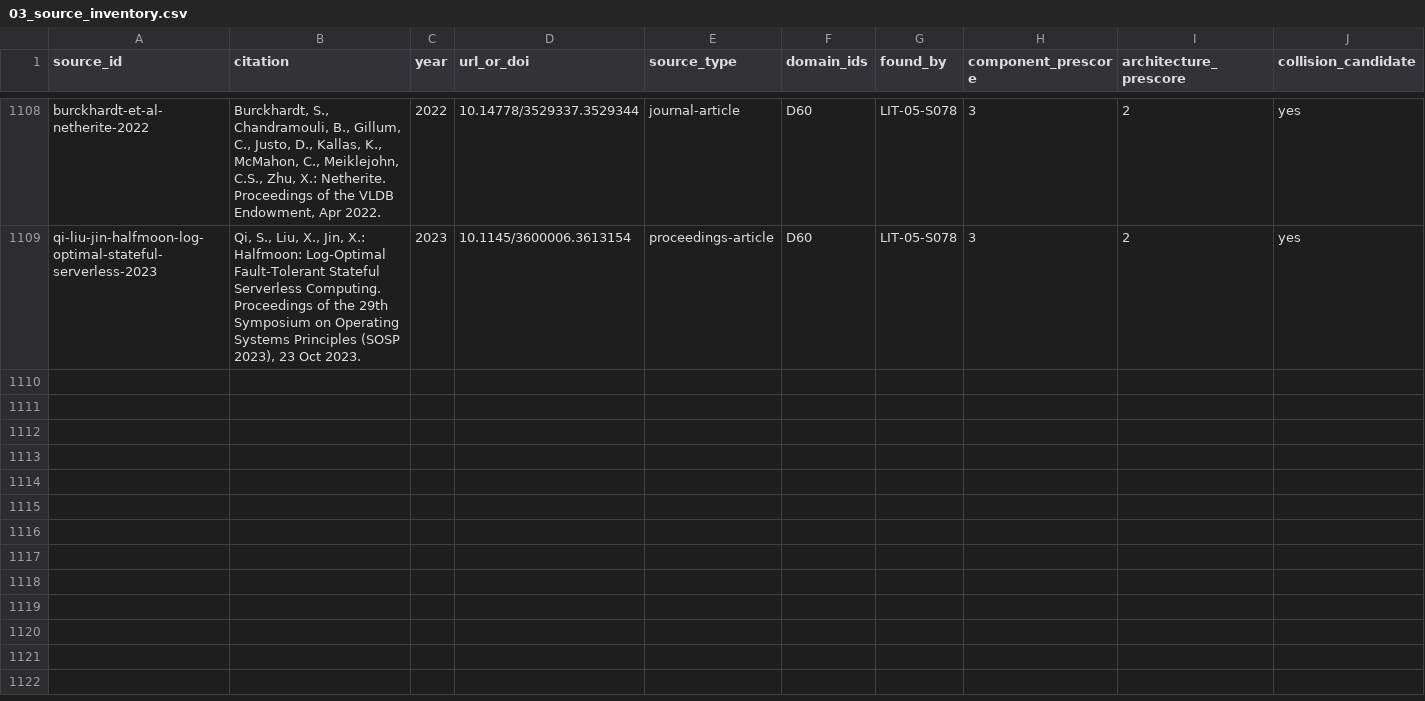
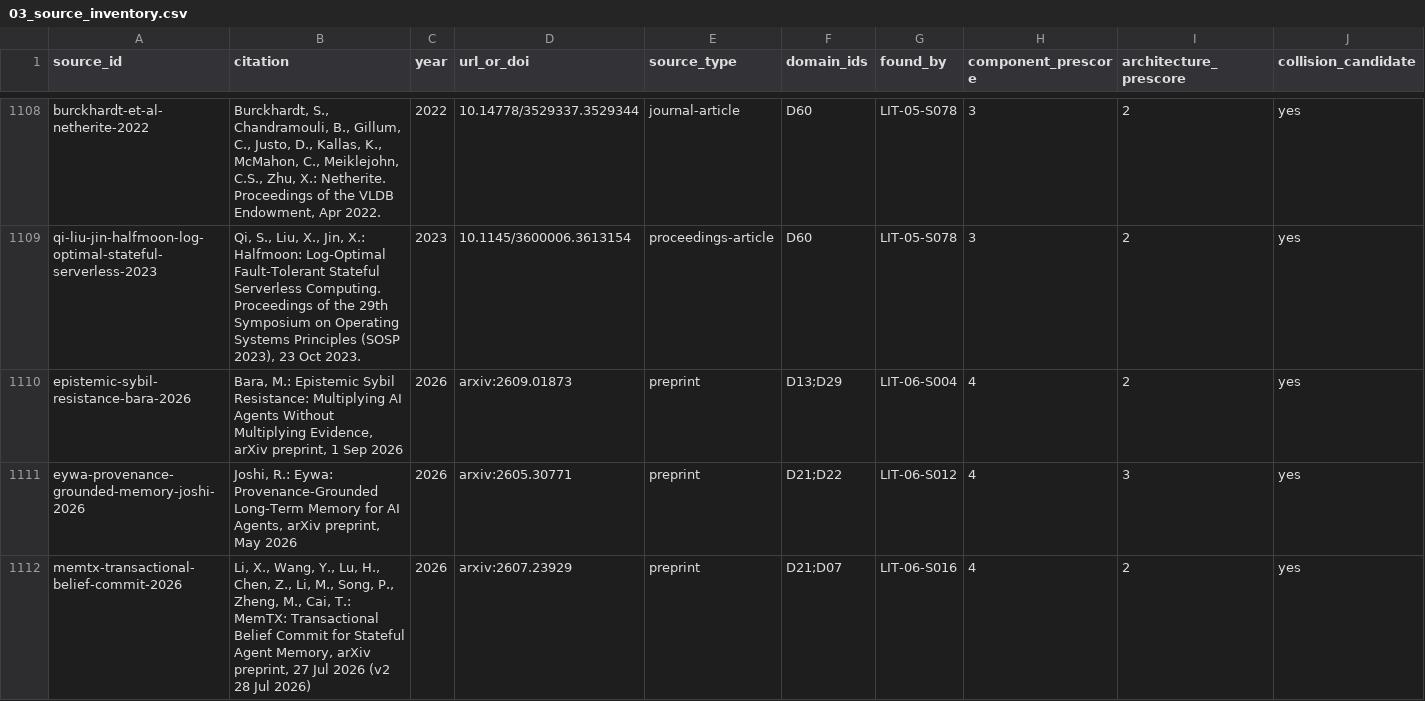
Before and after one commit to therealestmatthew/d-system, a CSV file: research/literature-review/03_source_inventory.csv, drawn as a sheet; only a part is shown, gaps mark what is left out; rows hold the shown columns only; the diff covers the shown part only; the diff names each change by its address in the sheet, - before the commit and + after, or states it on an @@ line.

Commit message:
LIT-06 S1: deep-extract 4 critical-collision candidates (H1, H4, H10)
Two genuinely new sources go straight to full matrix rows:
- epistemic-sybil-resistance-bara-2026 (arxiv:2609.01873) -- explicit
  provenance DAG discounting corroboration from reports sharing an
  evidential root; closest primary-source match found for H4 across
  the whole campaign. component=4, architecture=2, critical_collision:yes.
- eywa-provenance-grounded-memory-joshi-2026 (arxiv:2605.30771) --
  independently tracks ontological type, epistemic tier and lifecycle
  state on the same memory object, with an auditable belief->evidence
  provenance link. Closest match for H1's orthogonal-triple claim.
  component=4, architecture=3, critical_collision:yes, also H5.
- memtx-transactional-belief-commit-2026 (arxiv:2607.23929) --
  machine-verified cascading repair of all derived records/tool
  side-effects on belief retraction (5.5M protocol states, zero
  violations); strongest H10 blast-radius match found. Abstract-only
  read this dispatch (several fields NOT_DETERMINABLE_FROM_ACCESS).
  component=4, architecture=2, critical_collision:yes.

One existing D13 candidate (LIT-01-S144, sitting unread since Pass 1)
is promoted to deep_read at the coordinator's specific direction as
the closest named prior-art family for H4:
- dong-berti-equille-srivastava-truth-discovery-copying-detection-2009
  (VLDB 2009) -- HMM-based copying detection + Bayesian discount of
  derivative votes over structured web facts. Mechanism is adjacent to
  H4's claim, not materially equivalent (no provenance graph, no
  agents, fact-value arbitration only): component=3, architecture=1,
  critical_collision:no -- an honest negative result on the family the
  owner asked to be checked most closely.

Four more searched-but-not-deep-read leads added as candidate-only
inventory rows (Agent Mentor, Nous/belief-based agent memory,
semantically-seeded impact-analysis vision paper) for a future phase.
Matrix: 30 -> 34 rows, 0 blank cells preserved. Inventory: 1109 -> 1115
lines, LF preserved on both files.

```diff
--- a/research/literature-review/03_source_inventory.csv
+++ b/research/literature-review/03_source_inventory.csv
+row 1110: epistemic-sybil-resistance-bara-2026 | Bara, M.: Epistemic Sybil Resistance: Multiplying AI Agents Without Multiplying Evidence, arXiv preprint, 1 Sep 2026 | 2026 | arxiv:2609.01873 | preprint | D13;D29 | LIT-06-S004 | 4 | 2 | yes
+row 1111: eywa-provenance-grounded-memory-joshi-2026 | Joshi, R.: Eywa: Provenance-Grounded Long-Term Memory for AI Agents, arXiv preprint, May 2026 | 2026 | arxiv:2605.30771 | preprint | D21;D22 | LIT-06-S012 | 4 | 3 | yes
+row 1112: memtx-transactional-belief-commit-2026 | Li, X., Wang, Y., Lu, H., Chen, Z., Li, M., Song, P., Zheng, M., Cai, T.: MemTX: Transactional Belief Commit for Stateful Agent Memory, arXiv preprint, 27 Jul 2026 (v2 28 Jul 2026) | 2026 | arxiv:2607.23929 | preprint | D21;D07 | LIT-06-S016 | 4 | 2 | yes
```
Also changed, not shown: 3 added rows and 1 edited cell elsewhere in this file, 1 other file.
